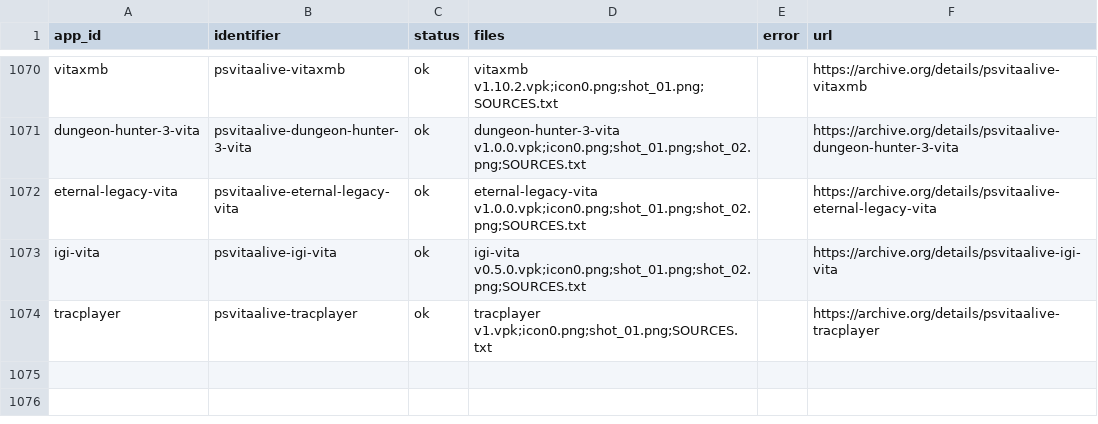
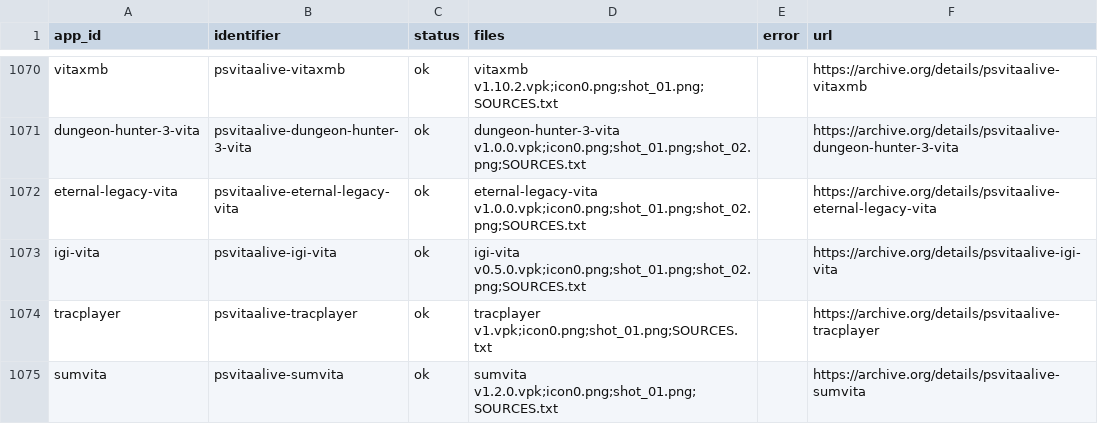
Before and after one commit to VegettoSan/PSVitaAlive, a CSV file: scripts/archive_upload_log.csv, drawn as a sheet; only a part is shown, gaps mark what is left out.

```diff
--- a/scripts/archive_upload_log.csv
+++ b/scripts/archive_upload_log.csv
@@ -1074 +1074,2 @@ igi-vita,psvitaalive-igi-vita,ok,igi-vita v0.5.0.vpk;icon0.png;shot_01.png;shot_
 tracplayer,psvitaalive-tracplayer,ok,tracplayer v1.vpk;icon0.png;shot_01.png;SOURCES.txt,,https://archive.org/details/psvitaalive-tracplayer
+sumvita,psvitaalive-sumvita,ok,sumvita v1.2.0.vpk;icon0.png;shot_01.png;SOURCES.txt,,https://archive.org/details/psvitaalive-sumvita
```
Also changed, not shown: 2 other files.
